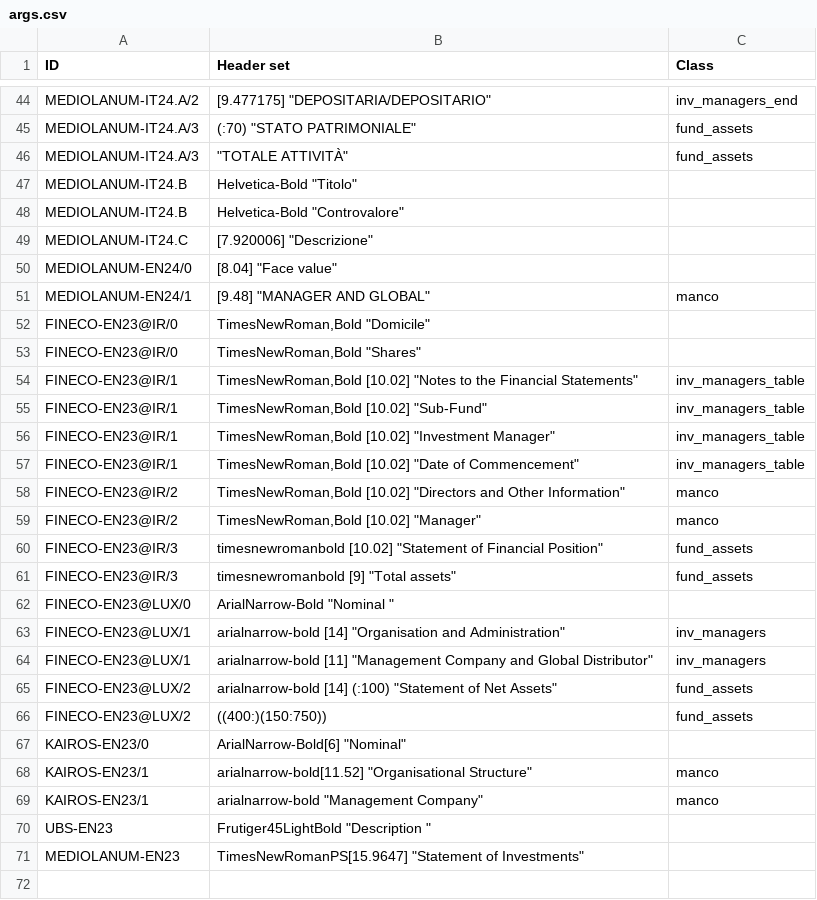
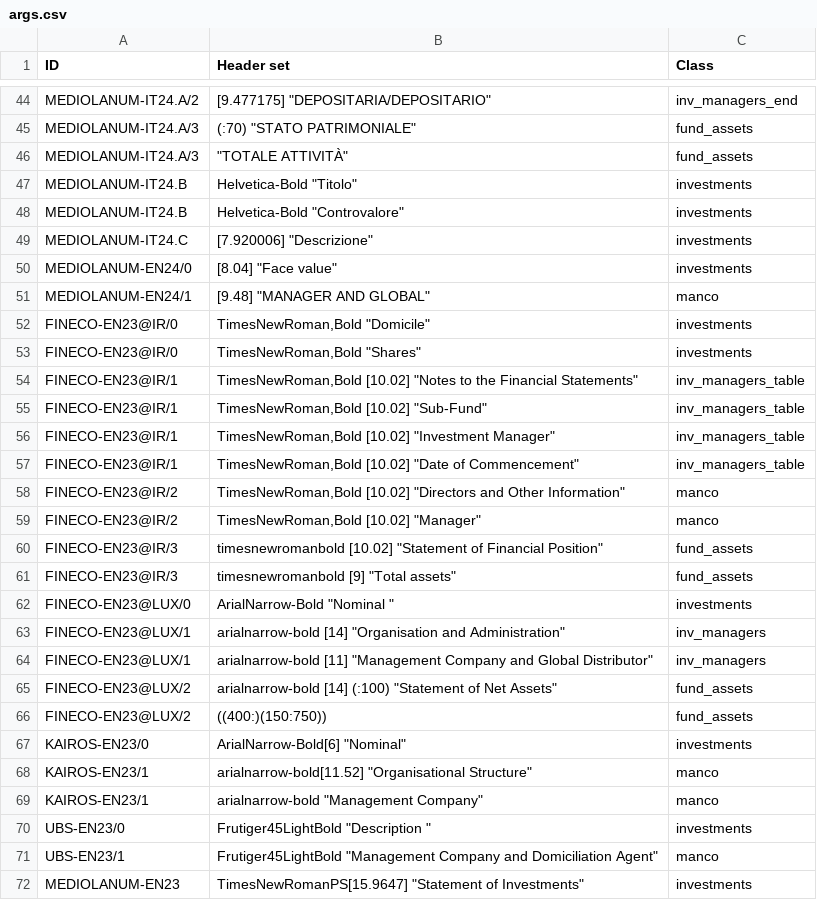
Before and after one commit to tvp-freeports/analysis_finance_reports, a CSV file: src/freeports_analysis/formats/algorithms/structured/page_classify/args.csv, drawn as a sheet; only a part is shown, gaps mark what is left out; the diff covers the shown part only.

```diff
--- a/src/freeports_analysis/formats/algorithms/structured/page_classify/args.csv
+++ b/src/freeports_analysis/formats/algorithms/structured/page_classify/args.csv
@@ -46,9 +46,9 @@ MEDIOLANUM-IT24.A/3,"(:70) ""STATO PATRIMONIALE""",fund_assets
 MEDIOLANUM-IT24.A/3,"""TOTALE ATTIVITÀ""",fund_assets
-MEDIOLANUM-IT24.B,"Helvetica-Bold ""Titolo""",
-MEDIOLANUM-IT24.B,"Helvetica-Bold ""Controvalore""",
-MEDIOLANUM-IT24.C,"[7.920006] ""Descrizione""",
-MEDIOLANUM-EN24/0,"[8.04] ""Face value""",
+MEDIOLANUM-IT24.B,"Helvetica-Bold ""Titolo""",investments
+MEDIOLANUM-IT24.B,"Helvetica-Bold ""Controvalore""",investments
+MEDIOLANUM-IT24.C,"[7.920006] ""Descrizione""",investments
+MEDIOLANUM-EN24/0,"[8.04] ""Face value""",investments
 MEDIOLANUM-EN24/1,"[9.48] ""MANAGER AND GLOBAL""",manco
-FINECO-EN23@IR/0,"TimesNewRoman,Bold ""Domicile""",
-FINECO-EN23@IR/0,"TimesNewRoman,Bold ""Shares""",
+FINECO-EN23@IR/0,"TimesNewRoman,Bold ""Domicile""",investments
+FINECO-EN23@IR/0,"TimesNewRoman,Bold ""Shares""",investments
 FINECO-EN23@IR/1,"TimesNewRoman,Bold [10.02] ""Notes to the Financial Statements""",inv_managers_table
@@ -61,3 +61,3 @@ FINECO-EN23@IR/3,"timesnewromanbold [10.02] ""Statement of Financial Position"""
 FINECO-EN23@IR/3,"timesnewromanbold [9] ""Total assets""",fund_assets
-FINECO-EN23@LUX/0,"ArialNarrow-Bold ""Nominal """,
+FINECO-EN23@LUX/0,"ArialNarrow-Bold ""Nominal """,investments
 FINECO-EN23@LUX/1,"arialnarrow-bold [14] ""Organisation and Administration""",inv_managers
@@ -66,6 +66,7 @@ FINECO-EN23@LUX/2,"arialnarrow-bold [14] (:100) ""Statement of Net Assets""",fun
 FINECO-EN23@LUX/2,((400:)(150:750)),fund_assets
-KAIROS-EN23/0,"ArialNarrow-Bold[6] ""Nominal""",
+KAIROS-EN23/0,"ArialNarrow-Bold[6] ""Nominal""",investments
 KAIROS-EN23/1,"arialnarrow-bold[11.52] ""Organisational Structure""",manco
 KAIROS-EN23/1,"arialnarrow-bold ""Management Company""",manco
-UBS-EN23,"Frutiger45LightBold ""Description """,
-MEDIOLANUM-EN23,"TimesNewRomanPS[15.9647] ""Statement of Investments""",
+UBS-EN23/0,"Frutiger45LightBold ""Description """,investments
+UBS-EN23/1,"Frutiger45LightBold ""Management Company and Domiciliation Agent""",manco
+MEDIOLANUM-EN23,"TimesNewRomanPS[15.9647] ""Statement of Investments""",investments
```
Also changed, not shown: 22 edited cells elsewhere in this file, src/freeports_analysis/formats/algorithms/data/alghoritms_schedule.csv, 2 other files.
